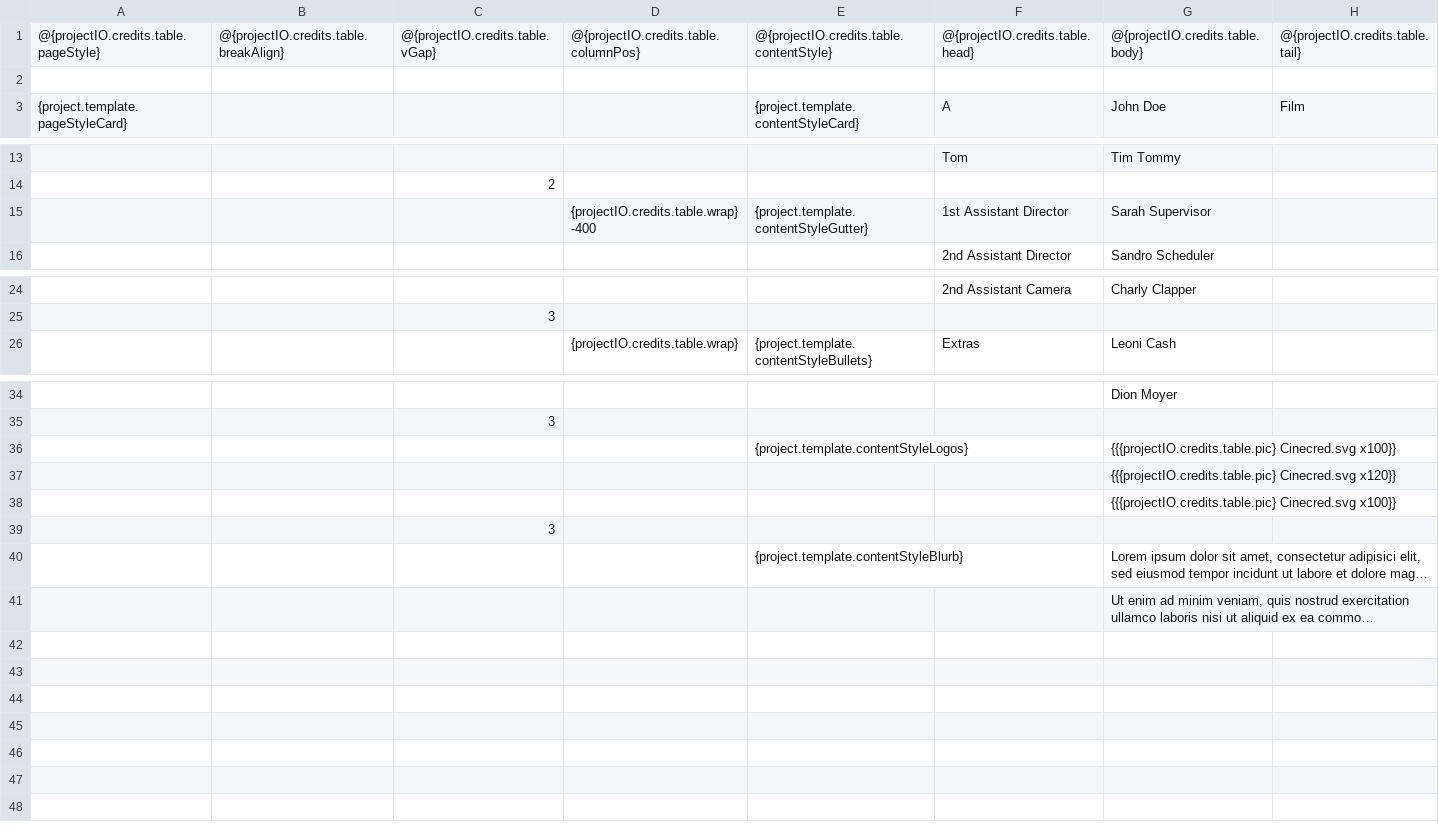
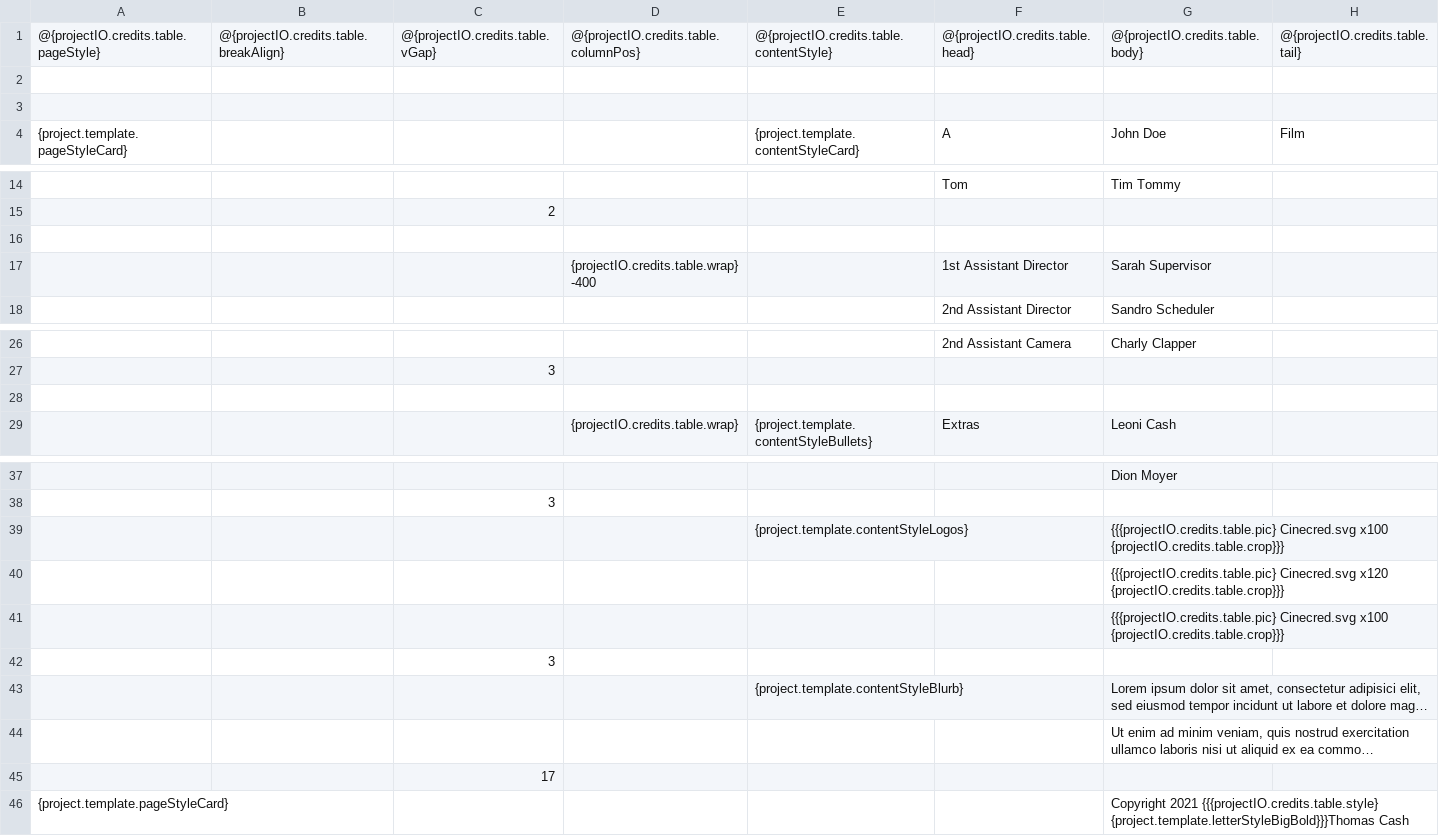
Before and after one commit to LoadingByte/cinecred, a CSV file: src/main/resources/template/credits.csv, drawn as a sheet; only a part is shown, gaps mark what is left out; long unchanged cells end in …; addresses are those after the commit; the diff names each change by its address in the sheet, - before the commit and + after, or states it on an @@ line.

Commit message:
Improve template Credits.csv and Styling.toml

```diff
--- a/src/main/resources/template/credits.csv
+++ b/src/main/resources/template/credits.csv
+row 3: (empty)
+row 16: (empty)
-E17: {project.template.contentStyleGutter}
+E17: (empty)
+row 28: (empty)
-G39: {{{projectIO.credits.table.pic} Cinecred.svg x100}}
+G39: {{{projectIO.credits.table.pic} Cinecred.svg x100 {projectIO.credits.table.crop}}}
-G40: {{{projectIO.credits.table.pic} Cinecred.svg x120}}
+G40: {{{projectIO.credits.table.pic} Cinecred.svg x120 {projectIO.credits.table.crop}}}
-G41: {{{projectIO.credits.table.pic} Cinecred.svg x100}}
+G41: {{{projectIO.credits.table.pic} Cinecred.svg x100 {projectIO.credits.table.crop}}}
+row 45:  |  | 17
+row 46: {project.template.pageStyleCard} |  |  |  |  |  | Copyright 2021 {{{projectIO.credits.table.style} {project.template.letterStyleBigBold}}}Thomas Cash
```
Also changed, not shown: 1 other file.
